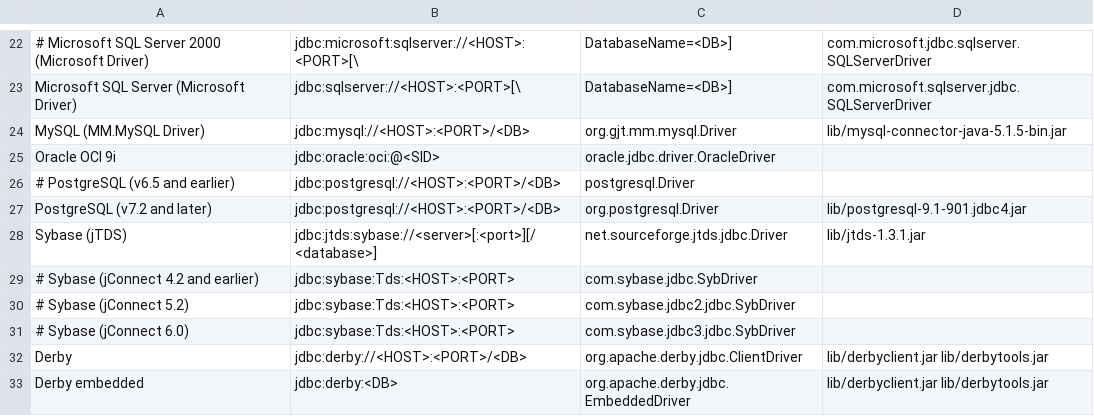
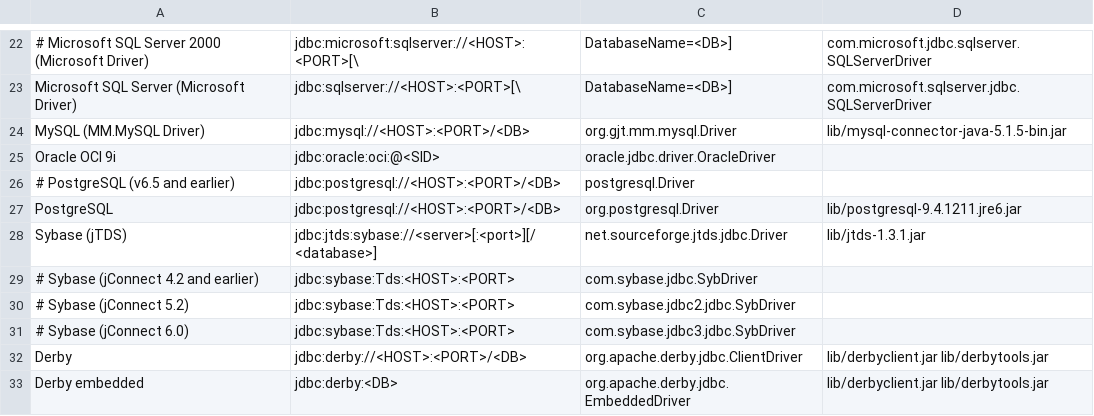
Before and after one commit to alfaprima/Jailer, a CSV file: driverlist.csv, drawn as a sheet; only a part is shown, gaps mark what is left out.

```diff
--- a/driverlist.csv
+++ b/driverlist.csv
@@ -26,3 +26,3 @@ Oracle OCI 9i;jdbc:oracle:oci:@<SID>;oracle.jdbc.driver.OracleDriver
 # PostgreSQL (v6.5 and earlier);jdbc:postgresql://<HOST>:<PORT>/<DB>;postgresql.Driver
-PostgreSQL (v7.2 and later);jdbc:postgresql://<HOST>:<PORT>/<DB>;org.postgresql.Driver;lib/postgresql-9.1-901.jdbc4.jar
+PostgreSQL;jdbc:postgresql://<HOST>:<PORT>/<DB>;org.postgresql.Driver;lib/postgresql-9.4.1211.jre6.jar
 Sybase (jTDS);jdbc:jtds:sybase://<server>[:<port>][/<database>];net.sourceforge.jtds.jdbc.Driver;lib/jtds-1.3.1.jar
```
Also changed, not shown: 15 other files.
